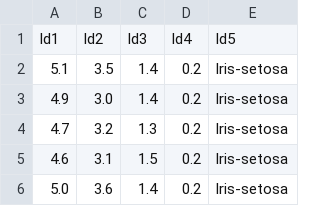
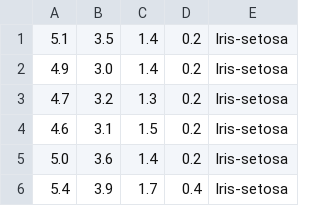
Before and after one commit to jpssantiago/projeto_ia, a CSV file: app/assets/iris.csv, drawn as a sheet; only a part is shown; the shorter side is filled out with more unchanged rows; the diff names each change by its address in the sheet, - before the commit and + after, or states it on an @@ line.

```diff
--- a/app/assets/iris.csv
+++ b/app/assets/iris.csv
-row 1: Id1 | Id2 | Id3 | Id4 | Id5
```
Also changed, not shown: app/assets/wine.csv, 15 other files.
